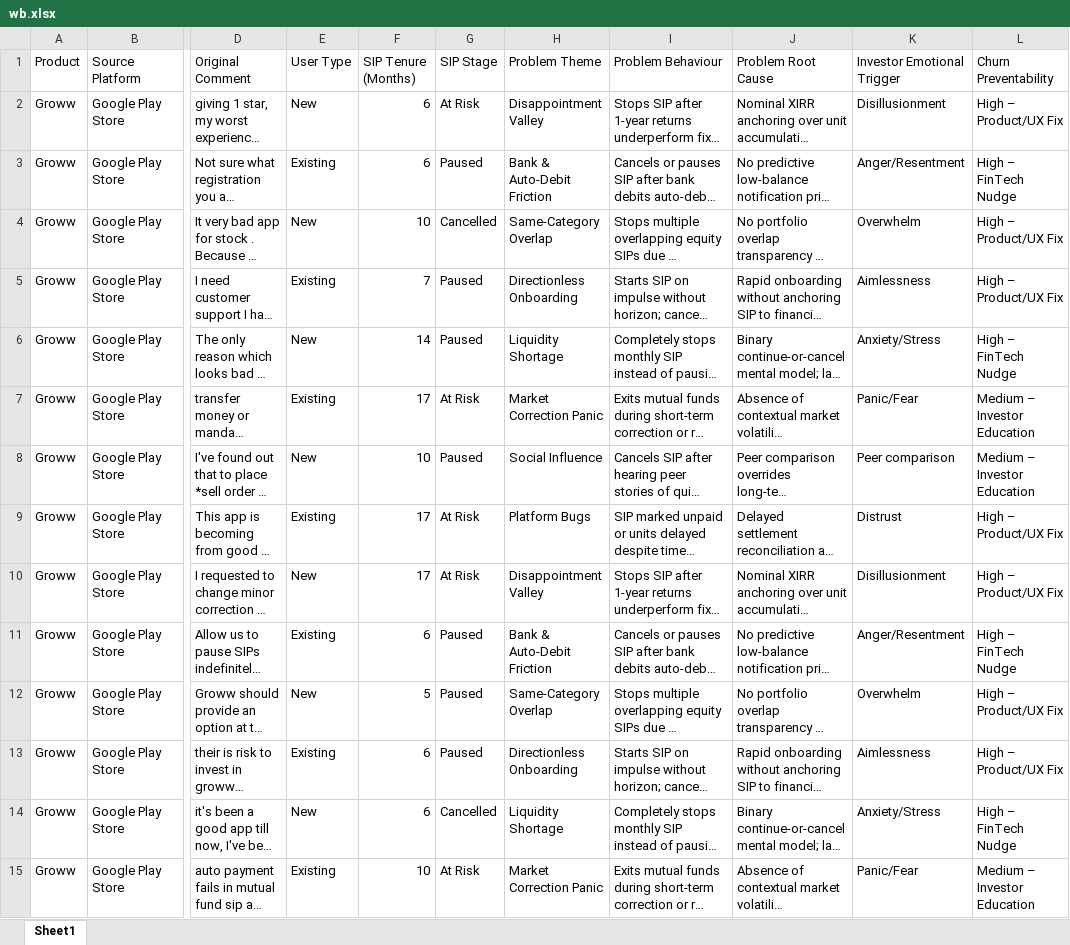
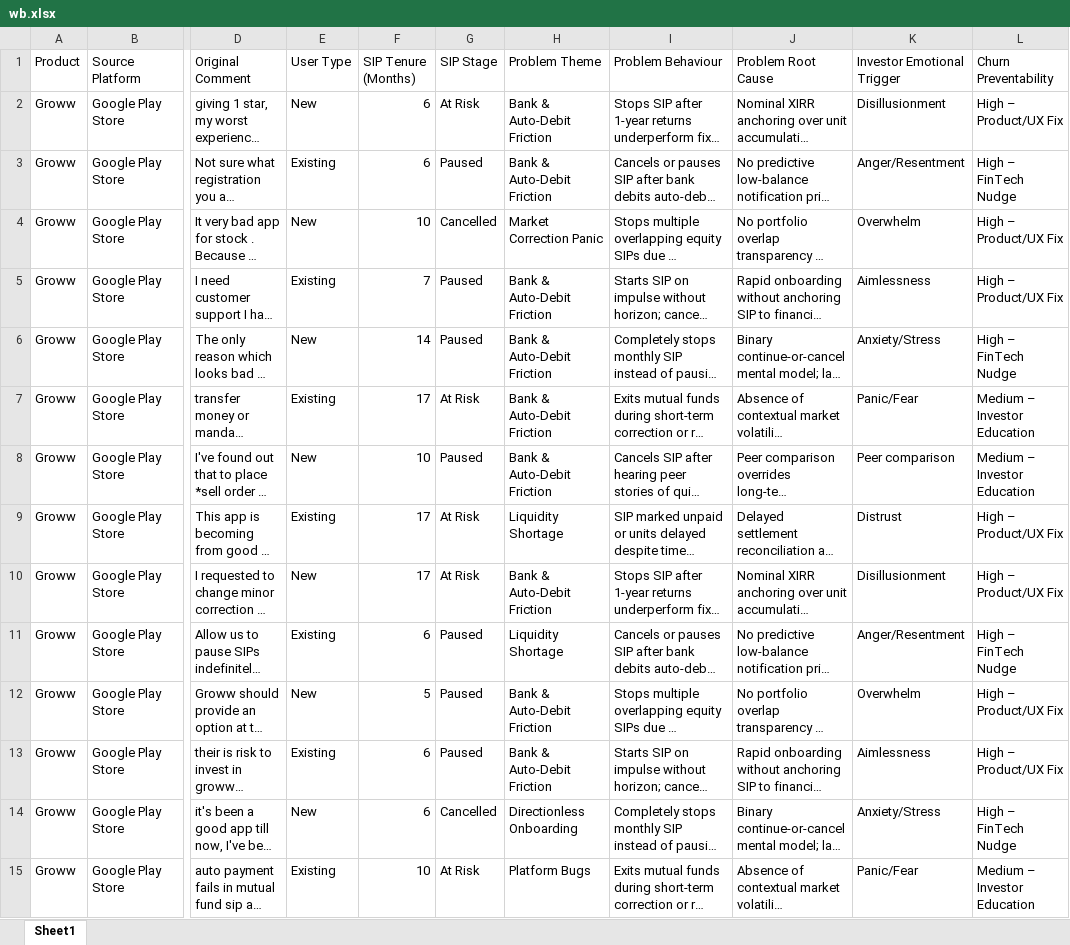
Before and after one commit to ritum205/sip-discovery-engine, an Excel workbook: wb.xlsx, sheet Sheet1, drawn as a sheet; only a part is shown, gaps mark what is left out; long unchanged cells end in …; values as stored, in another font and other column widths than the file's, no borders; the diff covers the shown part only; the diff names each change by its address in the sheet, - before the commit and + after, or states it on an @@ line.

Commit message:
Add files via upload

```diff
--- a/wb.xlsx (sheet Sheet1)
+++ b/wb.xlsx (sheet Sheet1)
-H2 (Problem Theme): Disappointment Valley
+H2 (Problem Theme): Bank & Auto-Debit Friction
-H4 (Problem Theme): Same-Category Overlap
+H4 (Problem Theme): Market Correction Panic
-H5 (Problem Theme): Directionless Onboarding
+H5 (Problem Theme): Bank & Auto-Debit Friction
-H6 (Problem Theme): Liquidity Shortage
+H6 (Problem Theme): Bank & Auto-Debit Friction
-H7 (Problem Theme): Market Correction Panic
+H7 (Problem Theme): Bank & Auto-Debit Friction
-H8 (Problem Theme): Social Influence
+H8 (Problem Theme): Bank & Auto-Debit Friction
-H9 (Problem Theme): Platform Bugs
+H9 (Problem Theme): Liquidity Shortage
-H10 (Problem Theme): Disappointment Valley
+H10 (Problem Theme): Bank & Auto-Debit Friction
-H11 (Problem Theme): Bank & Auto-Debit Friction
+H11 (Problem Theme): Liquidity Shortage
-H12 (Problem Theme): Same-Category Overlap
+H12 (Problem Theme): Bank & Auto-Debit Friction
-H13 (Problem Theme): Directionless Onboarding
+H13 (Problem Theme): Bank & Auto-Debit Friction
-H14 (Problem Theme): Liquidity Shortage
+H14 (Problem Theme): Directionless Onboarding
-H15 (Problem Theme): Market Correction Panic
+H15 (Problem Theme): Platform Bugs
```
Also changed, not shown: 203 edited cells elsewhere in this sheet.
